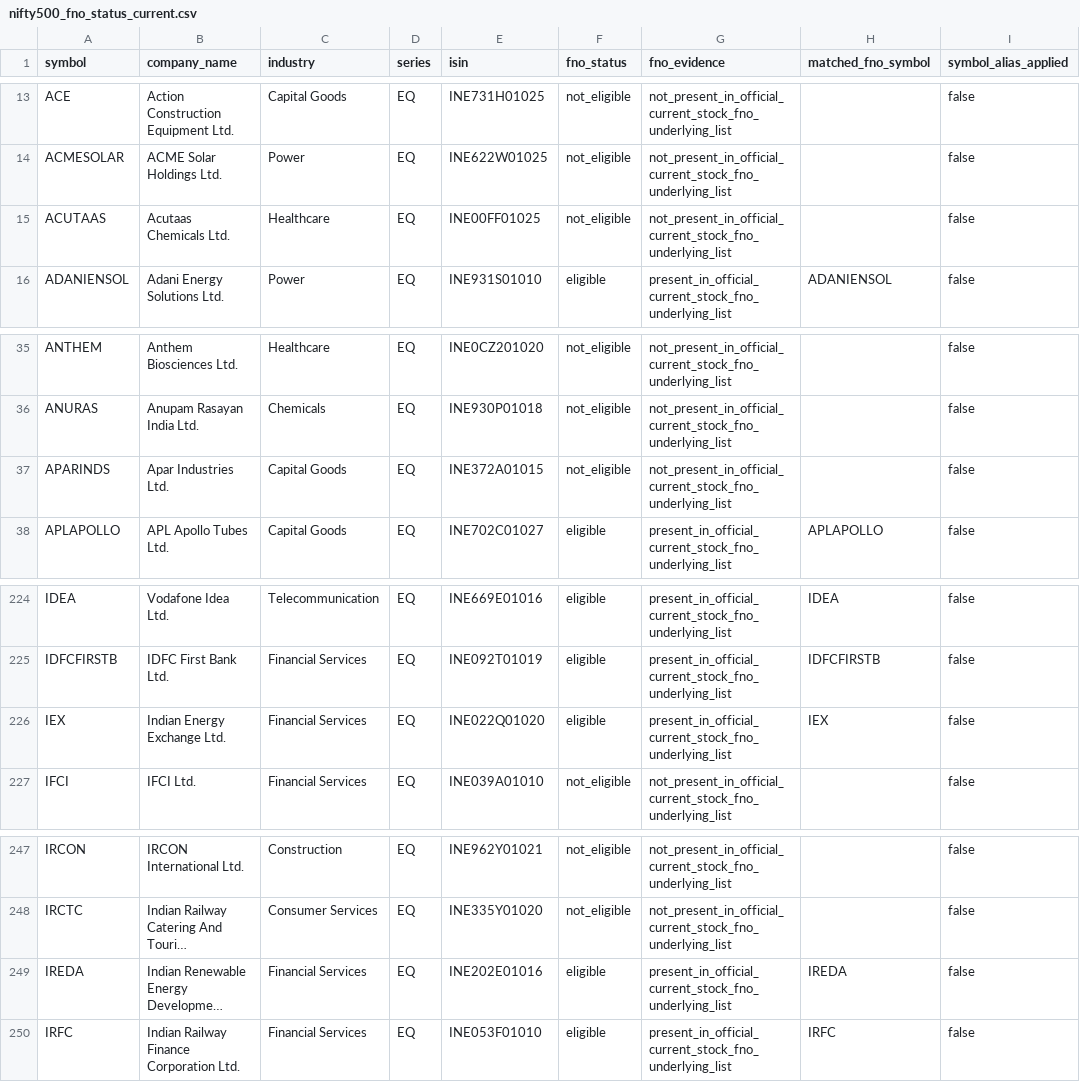
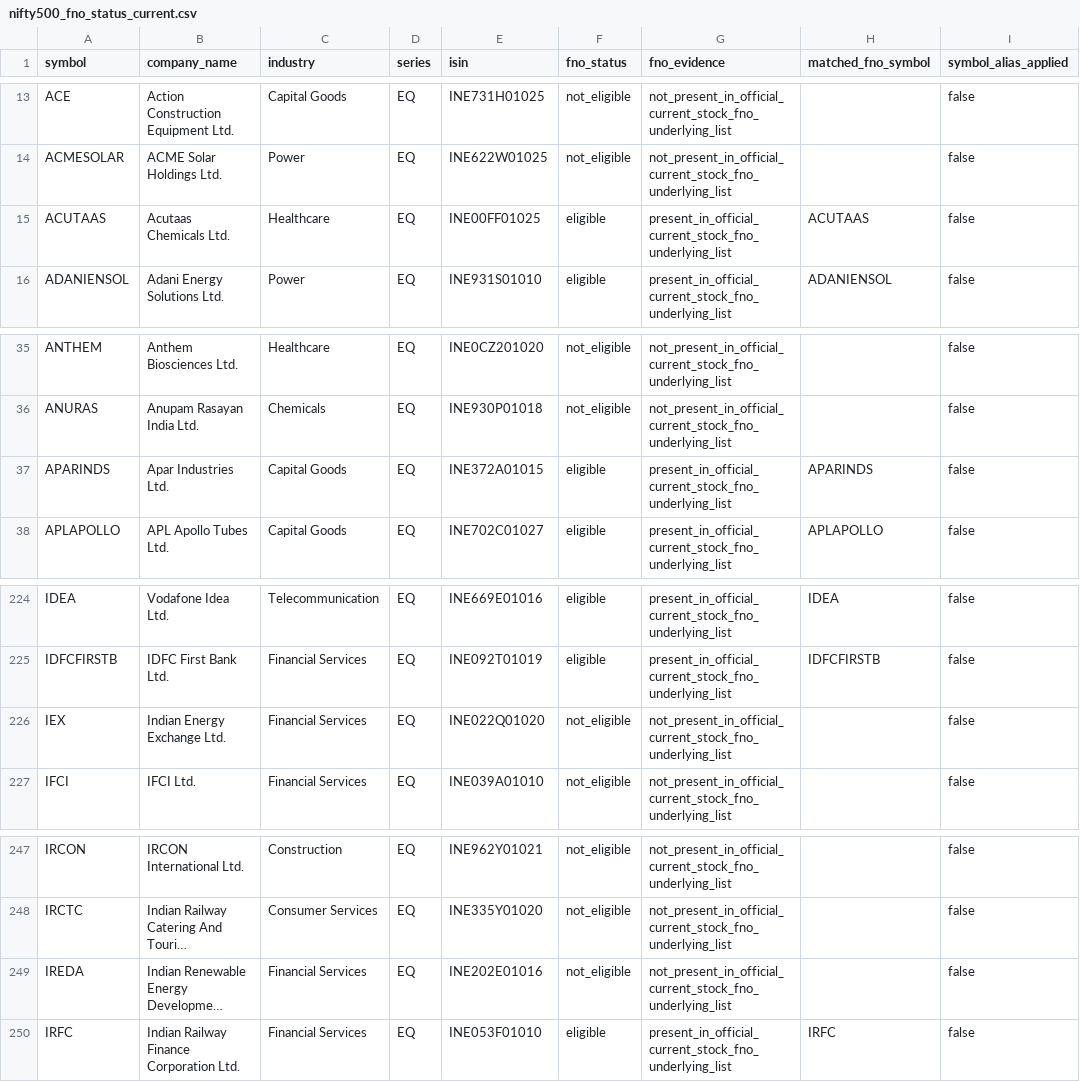
Before and after one commit to pagipari-hub/fii-accumulation-engine, a CSV file: data/raw/fno_universe/nifty500_fno_status_current.csv, drawn as a sheet; only a part is shown, gaps mark what is left out; long unchanged cells end in …; the diff names each change by its address in the sheet, - before the commit and + after, or states it on an @@ line.

```diff
--- a/data/raw/fno_universe/nifty500_fno_status_current.csv
+++ b/data/raw/fno_universe/nifty500_fno_status_current.csv
-F15 (fno_status): not_eligible
+F15 (fno_status): eligible
-G15 (fno_evidence): not_present_in_official_current_stock_fno_underlying_list
+G15 (fno_evidence): present_in_official_current_stock_fno_underlying_list
-H15 (matched_fno_symbol): (empty)
+H15 (matched_fno_symbol): ACUTAAS
-F37 (fno_status): not_eligible
+F37 (fno_status): eligible
-G37 (fno_evidence): not_present_in_official_current_stock_fno_underlying_list
+G37 (fno_evidence): present_in_official_current_stock_fno_underlying_list
-H37 (matched_fno_symbol): (empty)
+H37 (matched_fno_symbol): APARINDS
-F226 (fno_status): eligible
+F226 (fno_status): not_eligible
-G226 (fno_evidence): present_in_official_current_stock_fno_underlying_list
+G226 (fno_evidence): not_present_in_official_current_stock_fno_underlying_list
-H226 (matched_fno_symbol): IEX
+H226 (matched_fno_symbol): (empty)
-F249 (fno_status): eligible
+F249 (fno_status): not_eligible
-G249 (fno_evidence): present_in_official_current_stock_fno_underlying_list
+G249 (fno_evidence): not_present_in_official_current_stock_fno_underlying_list
-H249 (matched_fno_symbol): IREDA
+H249 (matched_fno_symbol): (empty)
```
Also changed, not shown: data/raw/fno_underlyings/fno_underlyings_current.csv, 9 other files.
